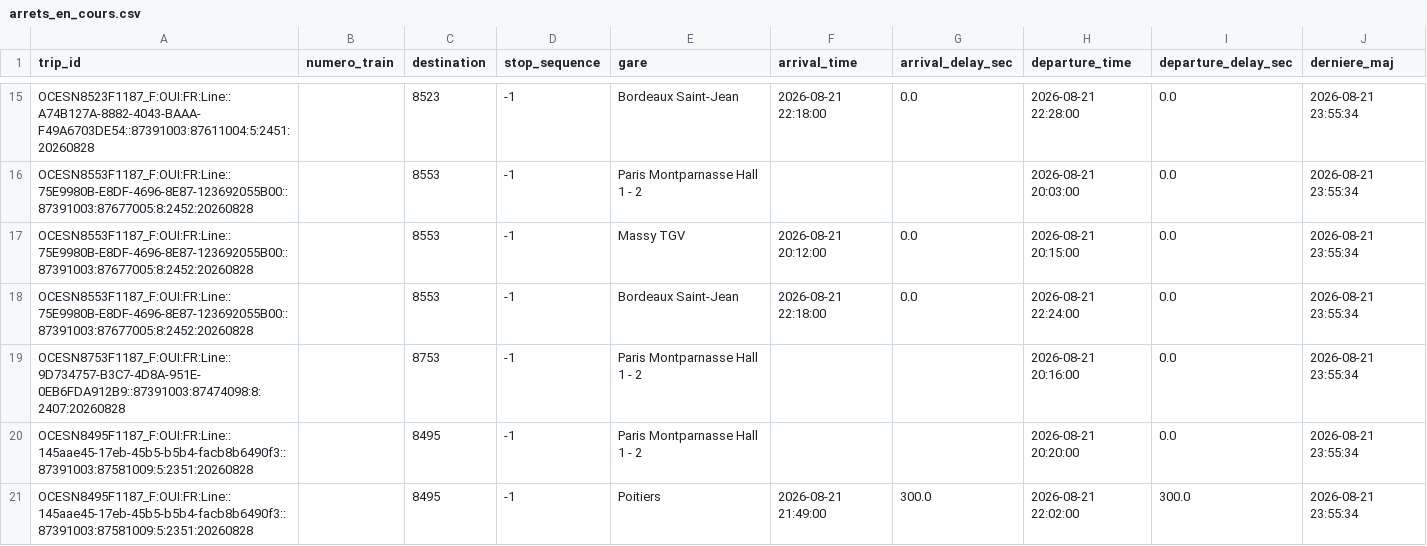
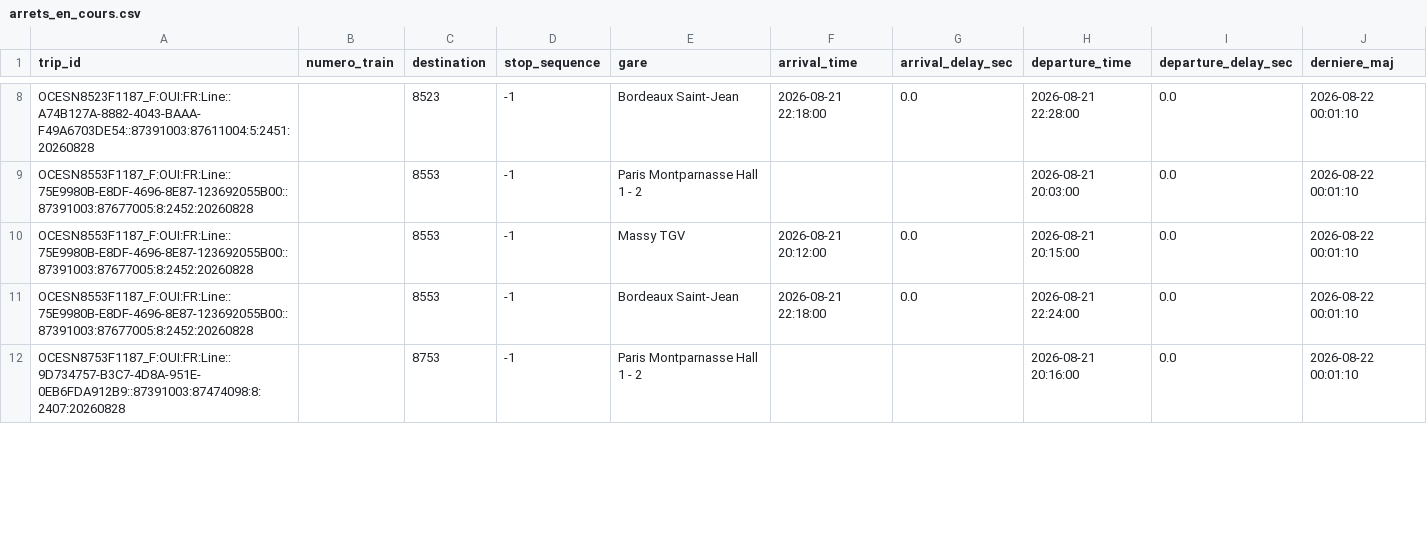
Before and after one commit to lflachot-dotcom/retards-trains, a CSV file: data/arrets_en_cours.csv, drawn as a sheet; only a part is shown, gaps mark what is left out; removed rows and columns are numbered as before the commit, all else as after; the diff covers the shown part only; the diff names each change by its address in the sheet, - before the commit and + after, or states it on an @@ line.

```diff
--- a/data/arrets_en_cours.csv
+++ b/data/arrets_en_cours.csv
-J8:J12 (derniere_maj): 2026-08-21 23:55:34
+J8:J12 (derniere_maj): 2026-08-22 00:01:10
-row 20: OCESN8495F1187_F:OUI:FR:Line::145aae45-17eb-45b5-b5b4-facb8b6490f3::87391003:87581009:5:2351:20260828 |  | 8495 | -1 | Paris Montparnasse Hall 1 - 2 |  |  | 2026-08-21 20:20:00 | 0.0 | 2026-08-21 23:55:34
-row 21: OCESN8495F1187_F:OUI:FR:Line::145aae45-17eb-45b5-b5b4-facb8b6490f3::87391003:87581009:5:2351:20260828 |  | 8495 | -1 | Poitiers | 2026-08-21 21:49:00 | 300.0 | 2026-08-21 22:02:00 | 300.0 | 2026-08-21 23:55:34
```
Also changed, not shown: 9 removed rows and 32 edited cells elsewhere in this file, data/retards_par_gare_2026-08-21.csv.
